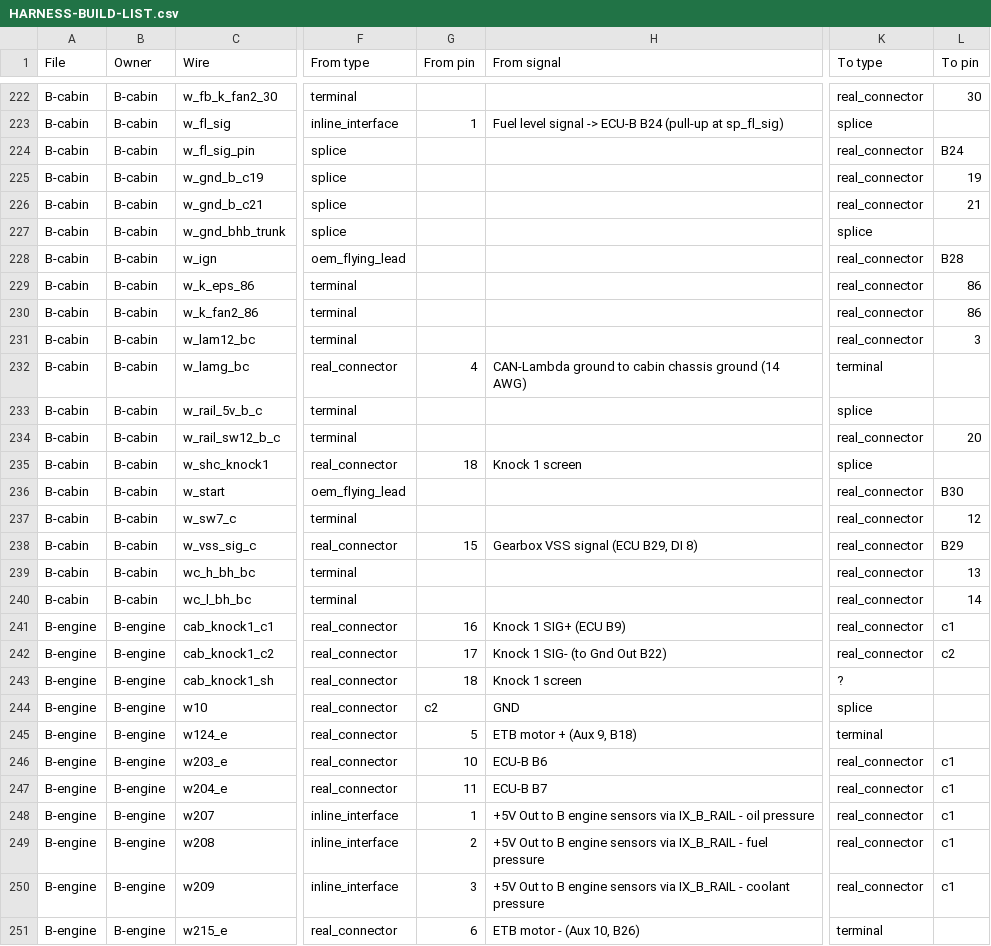
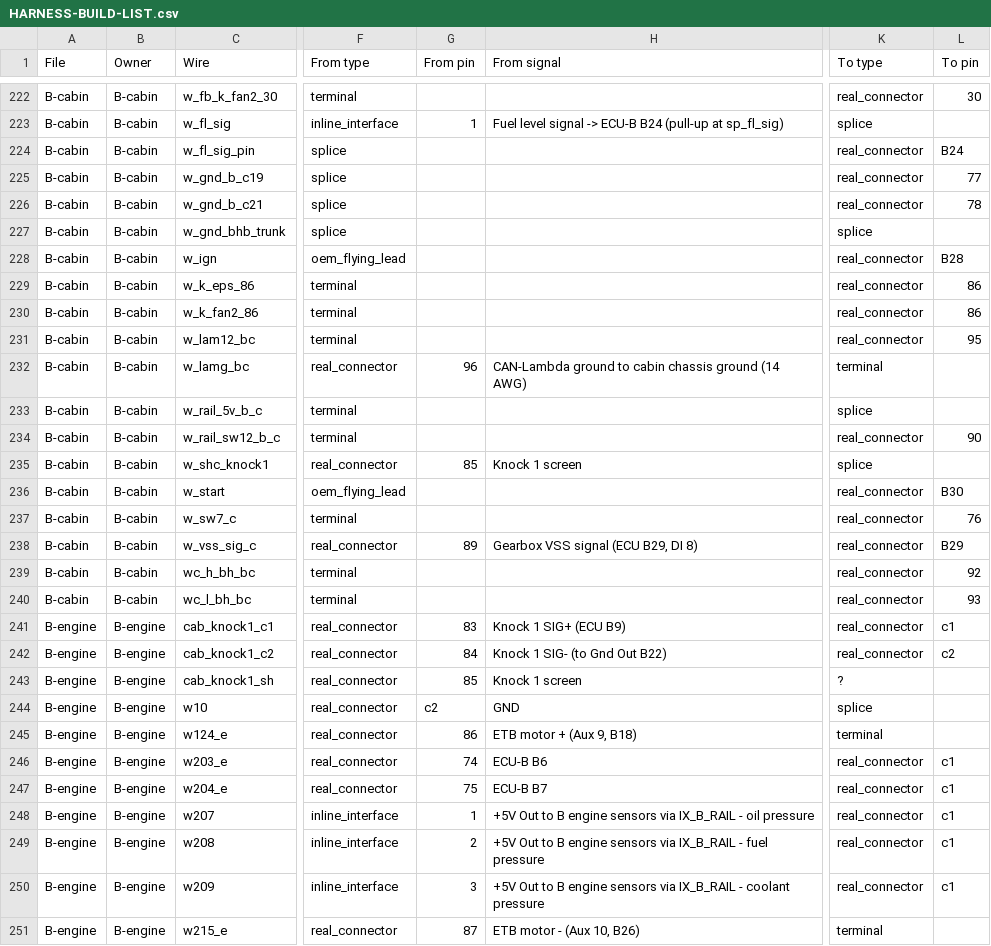
Before and after one commit to living-relation/st185-link-ecu-config, a CSV file: docs/harness/HARNESS-BUILD-LIST.csv, drawn as a sheet; only a part is shown, gaps mark what is left out; the diff covers the shown part only; the diff names each change by its address in the sheet, - before the commit and + after, or states it on an @@ line.

```diff
--- a/docs/harness/HARNESS-BUILD-LIST.csv
+++ b/docs/harness/HARNESS-BUILD-LIST.csv
-L225 (To pin): 19
+L225 (To pin): 77
-L226 (To pin): 21
+L226 (To pin): 78
-L231 (To pin): 3
+L231 (To pin): 95
-G232 (From pin): 4
+G232 (From pin): 96
-L234 (To pin): 20
+L234 (To pin): 90
-G235 (From pin): 18
+G235 (From pin): 85
-L237 (To pin): 12
+L237 (To pin): 76
-G238 (From pin): 15
+G238 (From pin): 89
-L239 (To pin): 13
+L239 (To pin): 92
-L240 (To pin): 14
+L240 (To pin): 93
-G241 (From pin): 16
+G241 (From pin): 83
-G242 (From pin): 17
+G242 (From pin): 84
-G243 (From pin): 18
+G243 (From pin): 85
-G245 (From pin): 5
+G245 (From pin): 86
-G246 (From pin): 10
+G246 (From pin): 74
-G247 (From pin): 11
+G247 (From pin): 75
-G251 (From pin): 6
+G251 (From pin): 87
```
Also changed, not shown: 99 edited cells elsewhere in this file, 20 other files.
